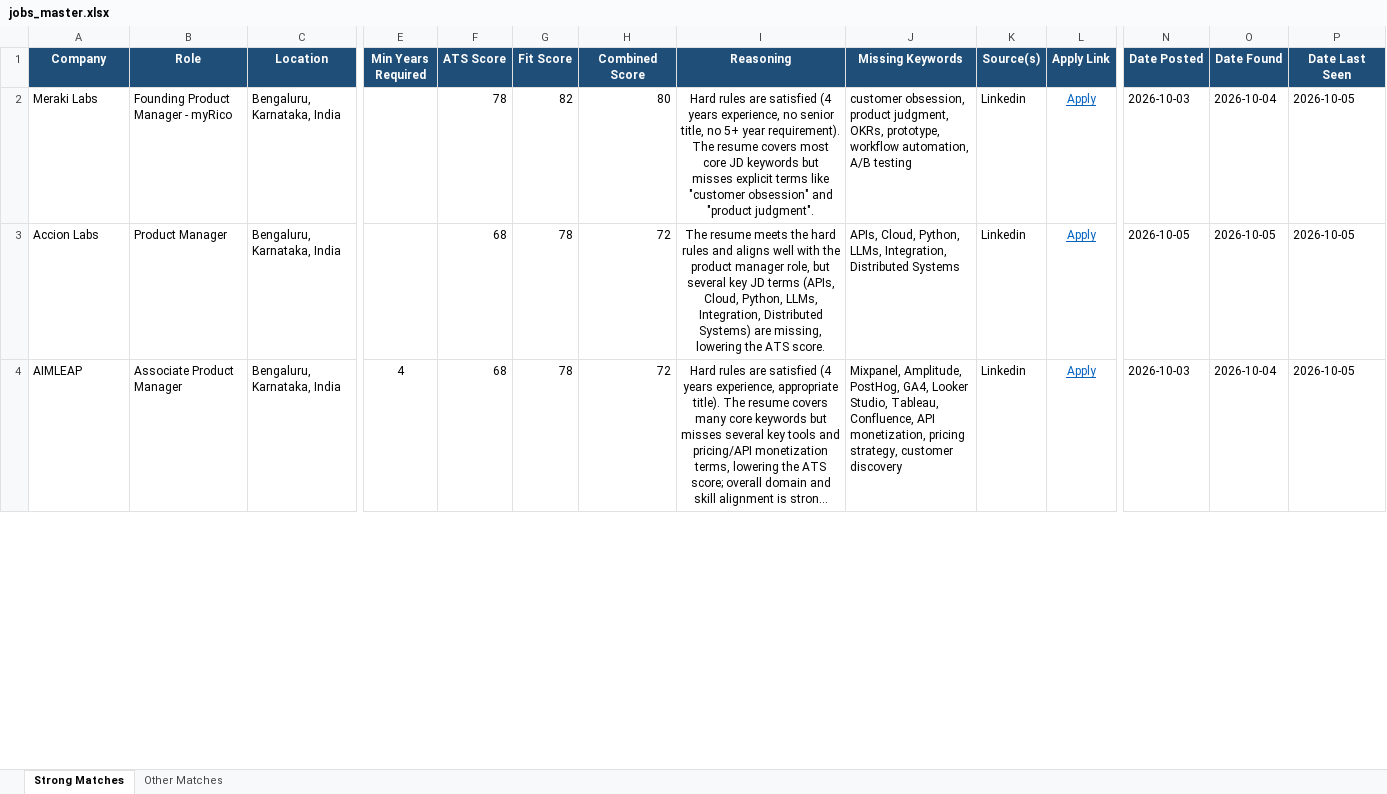
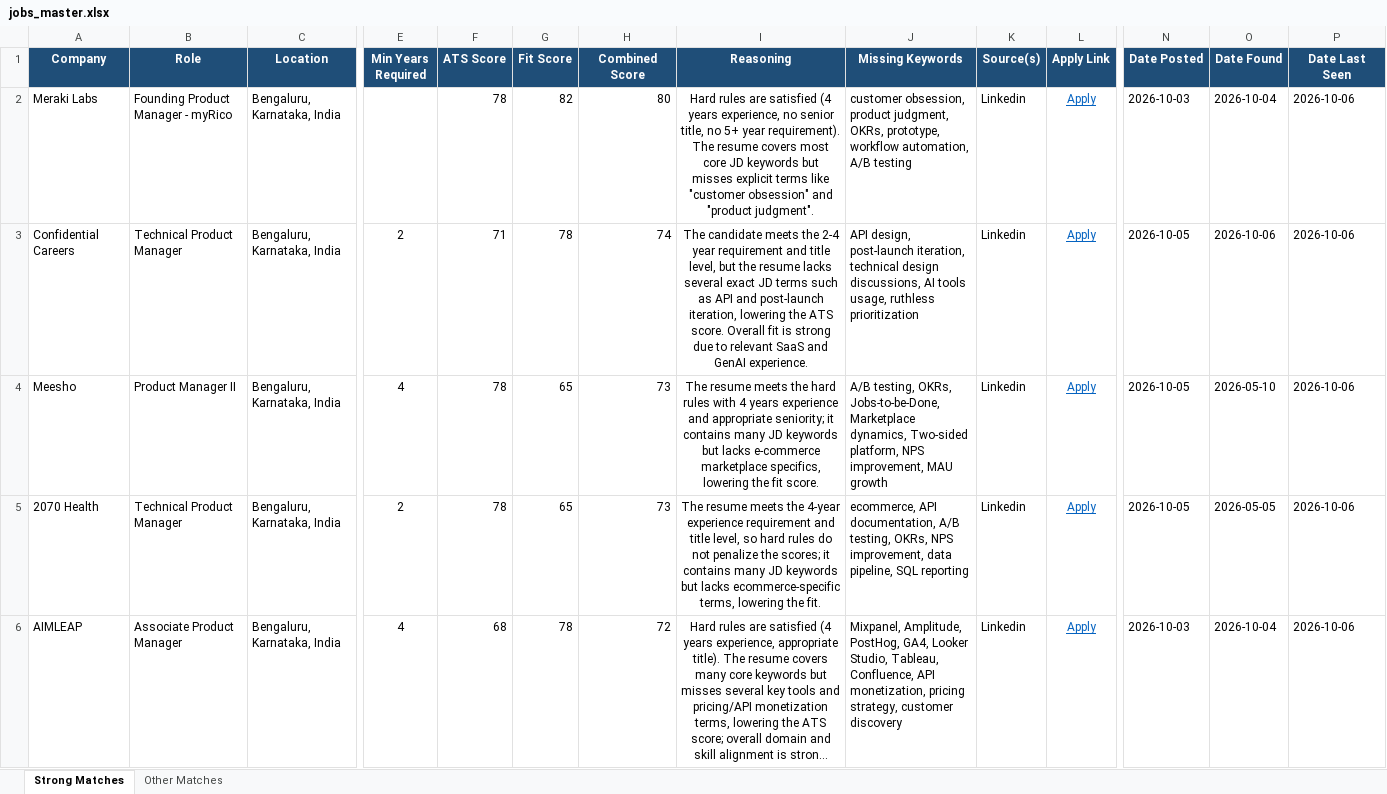
Before and after one commit to anirbanp19/Job-Tracker, an Excel workbook: output/jobs_master.xlsx, sheet Strong Matches, drawn as a sheet; only a part is shown, gaps mark what is left out; long unchanged cells end in …; values as stored, in another font and other column widths than the file's, no borders; addresses are those after the commit; rows hold the shown columns only; the diff covers the shown part only; the diff names each change by its address in the sheet, - before the commit and + after, or states it on an @@ line.

```diff
--- a/output/jobs_master.xlsx (sheet Strong Matches)
+++ b/output/jobs_master.xlsx (sheet Strong Matches)
-P2:P3 (Date Last Seen): 2026-10-05
+P2:P3 (Date Last Seen): 2026-10-06
-A3 (Company): Accion Labs
+A3 (Company): Confidential Careers
-B3 (Role): Product Manager
+B3 (Role): Technical Product Manager
-E3 (Min Years Required): (empty)
+E3 (Min Years Required): 2
-F3 (ATS Score): 68
+F3 (ATS Score): 71
-H3 (Combined Score): 72
+H3 (Combined Score): 74
-I3 (Reasoning): The resume meets the hard rules and aligns well with the product manager role, but several key JD terms (APIs, Cloud, Python, LLMs, Integration, Distributed Systems) are missing, lowering the ATS score.
+I3 (Reasoning): The candidate meets the 2‑4 year requirement and title level, but the resume lacks several exact JD terms such as API and post‑launch iteration, lowering the ATS score. Overall fit is strong due to relevant SaaS and GenAI experience.
-J3 (Missing Keywords): APIs, Cloud, Python, LLMs, Integration, Distributed Systems
+J3 (Missing Keywords): API design, post‑launch iteration, technical design discussions, AI tools usage, ruthless prioritization
-O3 (Date Found): 2026-10-05
+O3 (Date Found): 2026-10-06
+row 4: Meesho | Product Manager II | Bengaluru, Karnataka, India | 4 | 78 | 65 | 73 | The resume meets the hard rules with 4 years experience and appropriate seniority; it contains many JD keywords but lacks e‑commerce marketplace specifics, lowering the fit score. | A/B testing, OKRs, Jobs-to-be-Done, Marketplace dynamics, Two-sided platform, NPS improvement, MAU growth | Linkedin | Apply | 2026-10-05 | 2026-05-10 | 2026-10-06
+row 5: 2070 Health | Technical Product Manager | Bengaluru, Karnataka, India | 2 | 78 | 65 | 73 | The resume meets the 4‑year experience requirement and title level, so hard rules do not penalize the scores; it contains many JD keywords but lacks ecommerce‑specific terms, lowering the fit. | ecommerce, API documentation, A/B testing, OKRs, NPS improvement, data pipeline, SQL reporting | Linkedin | Apply | 2026-10-05 | 2026-05-05 | 2026-10-06
-P6 (Date Last Seen): 2026-10-05
+P6 (Date Last Seen): 2026-10-06
```
Also changed, not shown: 7 added rows, 1 removed row and 13 edited cells elsewhere in this sheet, sheet Other Matches, 1 other file.
